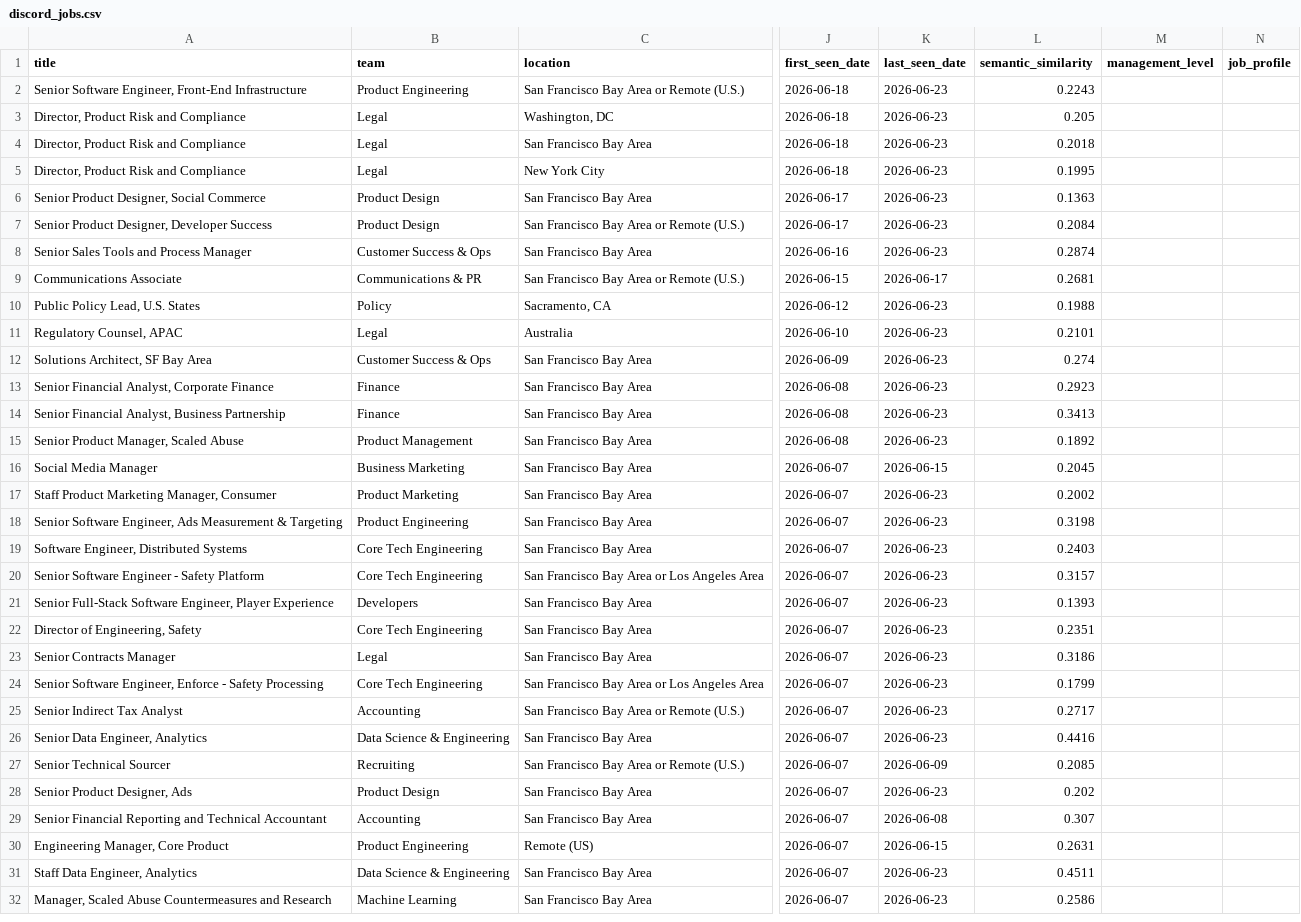
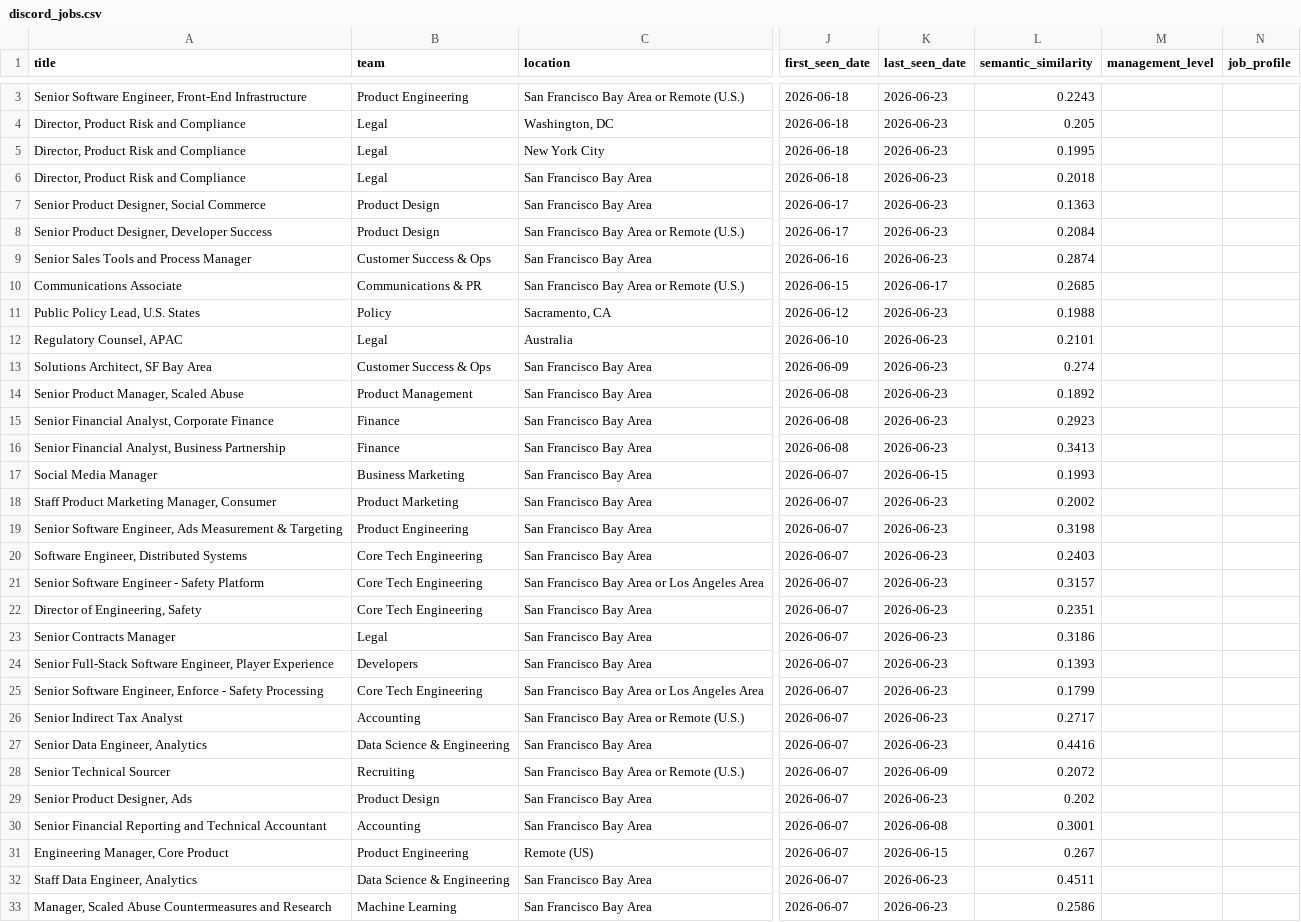
Before and after one commit to BarbaraPFloresRios/JobTracker, a CSV file: data/raw/discord_jobs.csv, drawn as a sheet; only a part is shown, gaps mark what is left out; addresses are those after the commit; the diff covers the shown part only; the diff names each change by its address in the sheet, - before the commit and + after, or states it on an @@ line.

```diff
--- a/data/raw/discord_jobs.csv
+++ b/data/raw/discord_jobs.csv
-L10 (semantic_similarity): 0.2681
+L10 (semantic_similarity): 0.2685
@@ row 15 moved to row 14: Senior Product Manager, Scaled Abuse @@
-L17 (semantic_similarity): 0.2045
+L17 (semantic_similarity): 0.1993
@@ row 21 moved to row 24: Senior Full-Stack Software Engineer, Pla… @@
-L28 (semantic_similarity): 0.2085
+L28 (semantic_similarity): 0.2072
-L30 (semantic_similarity): 0.307
+L30 (semantic_similarity): 0.3001
-L31 (semantic_similarity): 0.2631
+L31 (semantic_similarity): 0.267
```
Also changed, not shown: 1 added row, 2 moved rows and 18 edited cells elsewhere in this file, data/raw/airbnb_jobs.csv, data/raw/apple_jobs.csv, 12 other files.
